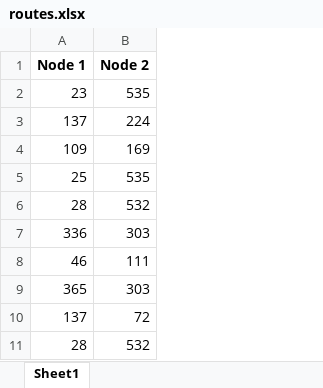
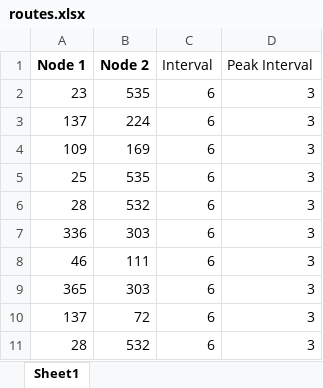
Before and after one commit to JohnLloydProg/Epidemic-Simulation, an Excel workbook: map/city/routes.xlsx, sheet Sheet1, drawn as a sheet; only a part is shown; values as stored, in another font and other column widths than the file's, no borders; the diff names each change by its address in the sheet, - before the commit and + after, or states it on an @@ line.

```diff
--- a/map/city/routes.xlsx (sheet Sheet1)
+++ b/map/city/routes.xlsx (sheet Sheet1)
+column C (Interval), rows 2-11: all 6
+column D (Peak Interval), rows 2-11: all 3
```
Also changed, not shown: map/railway/routes.xlsx, 5 other files.
